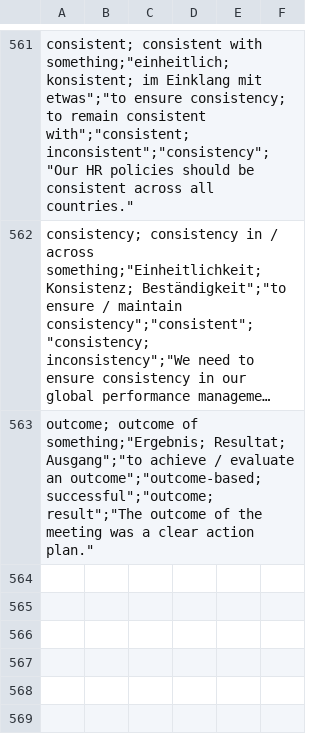
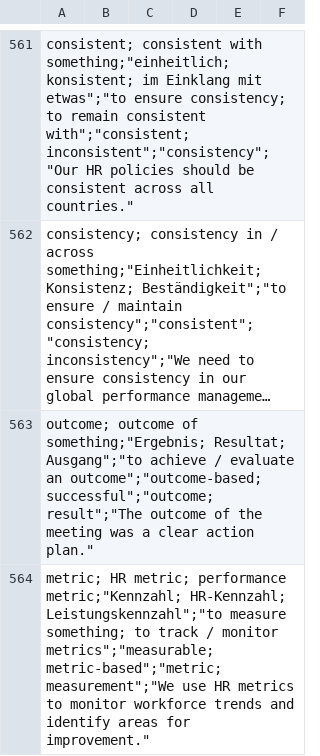
Before and after one commit to Ertas136/global-hr-vocabulary, a CSV file: vocabulary.csv, drawn as a sheet; only a part is shown, gaps mark what is left out; long unchanged cells end in ….

Commit message:
vocabulary.csv aktualisieren

```diff
--- a/vocabulary.csv
+++ b/vocabulary.csv
@@ -563 +563,2 @@
 "outcome; outcome of something";"Ergebnis; Resultat; Ausgang";"to achieve / evaluate an outcome";"outcome-based; successful";"outcome; result";"The outcome of the meeting was a clear action plan."
+"metric; HR metric; performance metric";"Kennzahl; HR-Kennzahl; Leistungskennzahl";"to measure something; to track / monitor metrics";"measurable; metric-based";"metric; measurement";"We use HR metrics to monitor workforce trends and identify areas for improvement."
```
